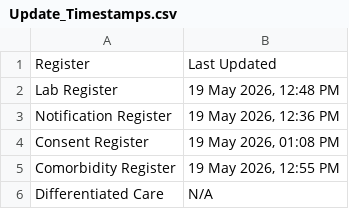
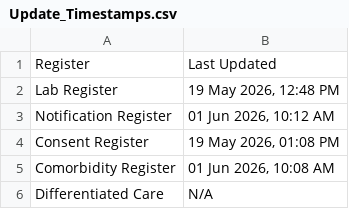
Before and after one commit to NTEP-AMC/blank-app, a CSV file: Update_Timestamps.csv, drawn as a sheet.

```diff
--- a/Update_Timestamps.csv
+++ b/Update_Timestamps.csv
@@ -2,5 +2,5 @@ Register,Last Updated
 Lab Register,"19 May 2026, 12:48 PM"
-Notification Register,"19 May 2026, 12:36 PM"
+Notification Register,"01 Jun 2026, 10:12 AM"
 Consent Register,"19 May 2026, 01:08 PM"
-Comorbidity Register,"19 May 2026, 12:55 PM"
+Comorbidity Register,"01 Jun 2026, 10:08 AM"
 Differentiated Care,N/A
```
Also changed, not shown: 4 other files.
